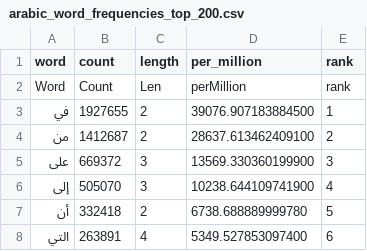
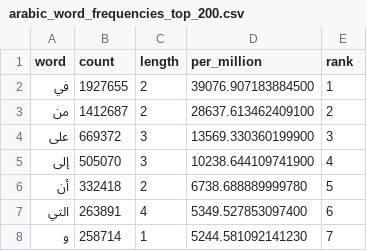
Before and after one commit to thorwhalen/content, a CSV file: tables/csv/language_word_frequencies/arabic_word_frequencies_top_200.csv, drawn as a sheet; only a part is shown; the shorter side is filled out with more unchanged rows; the diff names each change by its address in the sheet, - before the commit and + after, or states it on an @@ line.

Commit message:
feat: repaired arabic

```diff
--- a/tables/csv/language_word_frequencies/arabic_word_frequencies_top_200.csv
+++ b/tables/csv/language_word_frequencies/arabic_word_frequencies_top_200.csv
-row 2: Word | Count | Len | perMillion | rank
```
